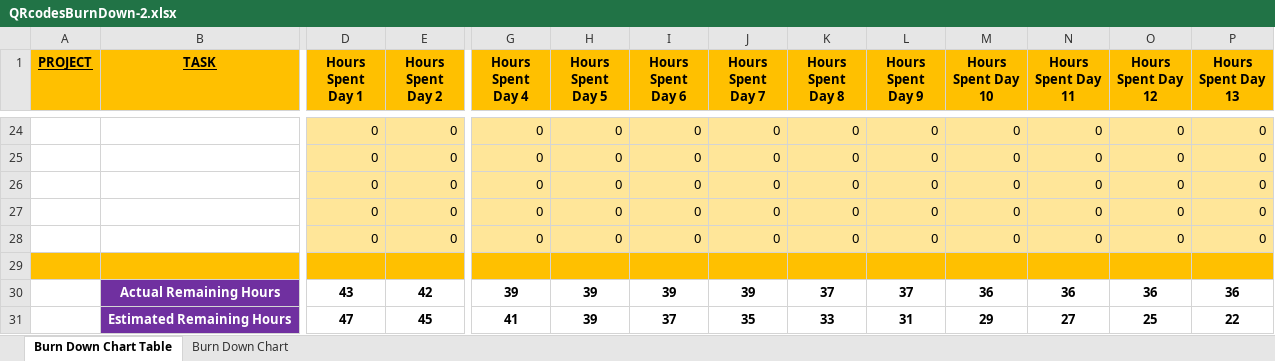
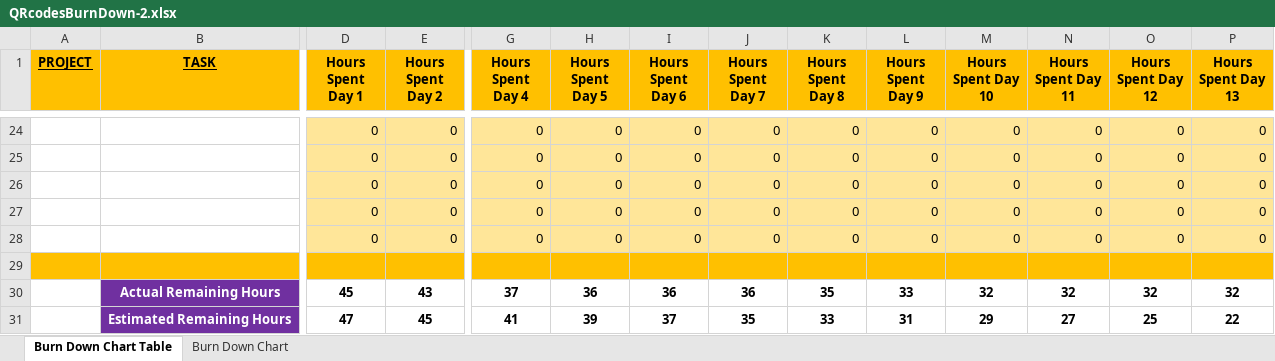
Before and after one commit to rhubrightj/CSCI480-Project-TheBrogrammers, an Excel workbook: QRcodesBurnDown-2.xlsx, sheet Burn Down Chart Table, drawn as a sheet; only a part is shown, gaps mark what is left out; values as stored, in another font and other column widths than the file's, no borders; the diff covers the shown part only; the diff names each change by its address in the sheet, - before the commit and + after, or states it on an @@ line.

Commit message:
Uploaded the corrected up to date Burn Down chart

```diff
--- a/QRcodesBurnDown-2.xlsx (sheet Burn Down Chart Table)
+++ b/QRcodesBurnDown-2.xlsx (sheet Burn Down Chart Table)
-D30 (Hours Spent Day 1): 43
+D30 (Hours Spent Day 1): 45
-E30 (Hours Spent Day 2): 42
+E30 (Hours Spent Day 2): 43
-G30 (Hours Spent Day 4): 39
+G30 (Hours Spent Day 4): 37
-H30 (Hours Spent Day 5): 39
+H30 (Hours Spent Day 5): 36
-I30 (Hours Spent Day 6): 39
+I30 (Hours Spent Day 6): 36
-J30 (Hours Spent Day 7): 39
+J30 (Hours Spent Day 7): 36
-K30 (Hours Spent Day 8): 37
+K30 (Hours Spent Day 8): 35
-L30 (Hours Spent Day 9): 37
+L30 (Hours Spent Day 9): 33
-M30 (Hours Spent Day 10): 36
+M30 (Hours Spent Day 10): 32
-N30 (Hours Spent Day 11): 36
+N30 (Hours Spent Day 11): 32
-O30 (Hours Spent Day 12): 36
+O30 (Hours Spent Day 12): 32
-P30 (Hours Spent Day 13): 36
+P30 (Hours Spent Day 13): 32
```
Also changed, not shown: 37 edited cells elsewhere in this sheet, charts or pictures.
